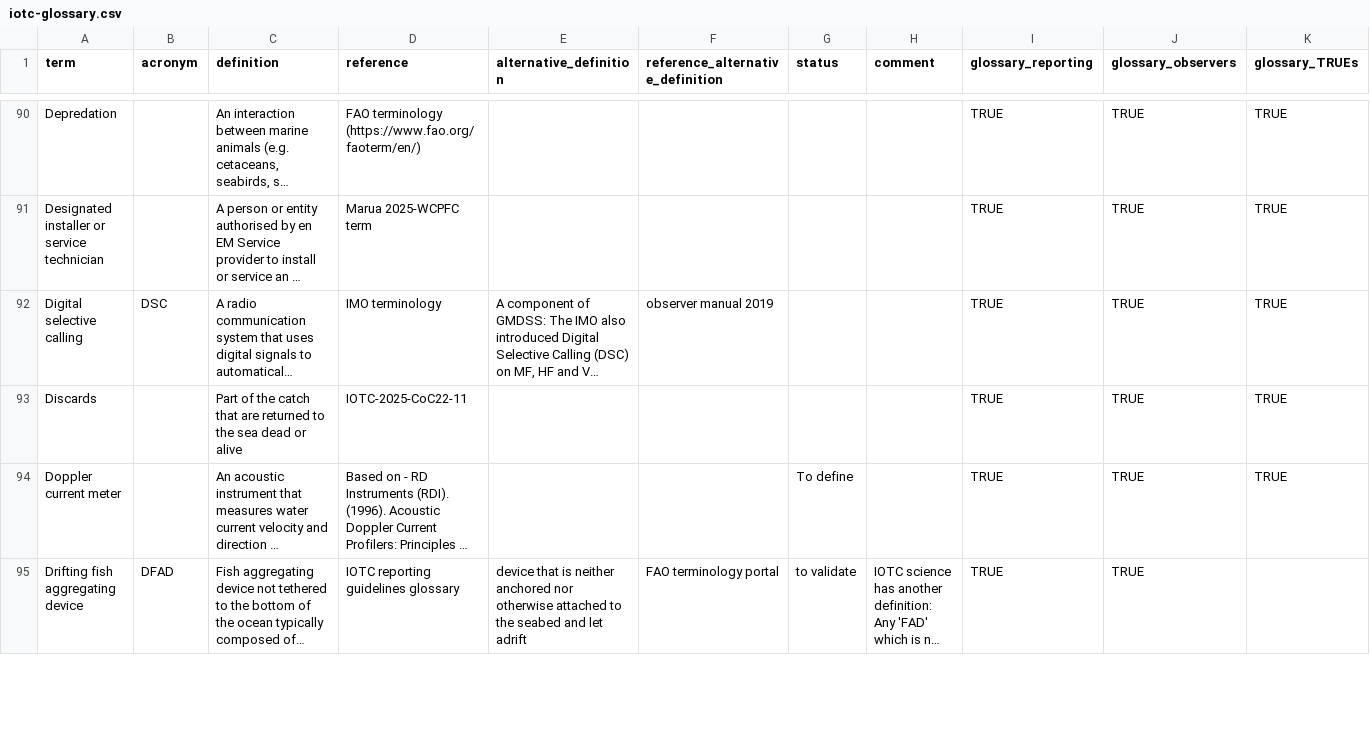
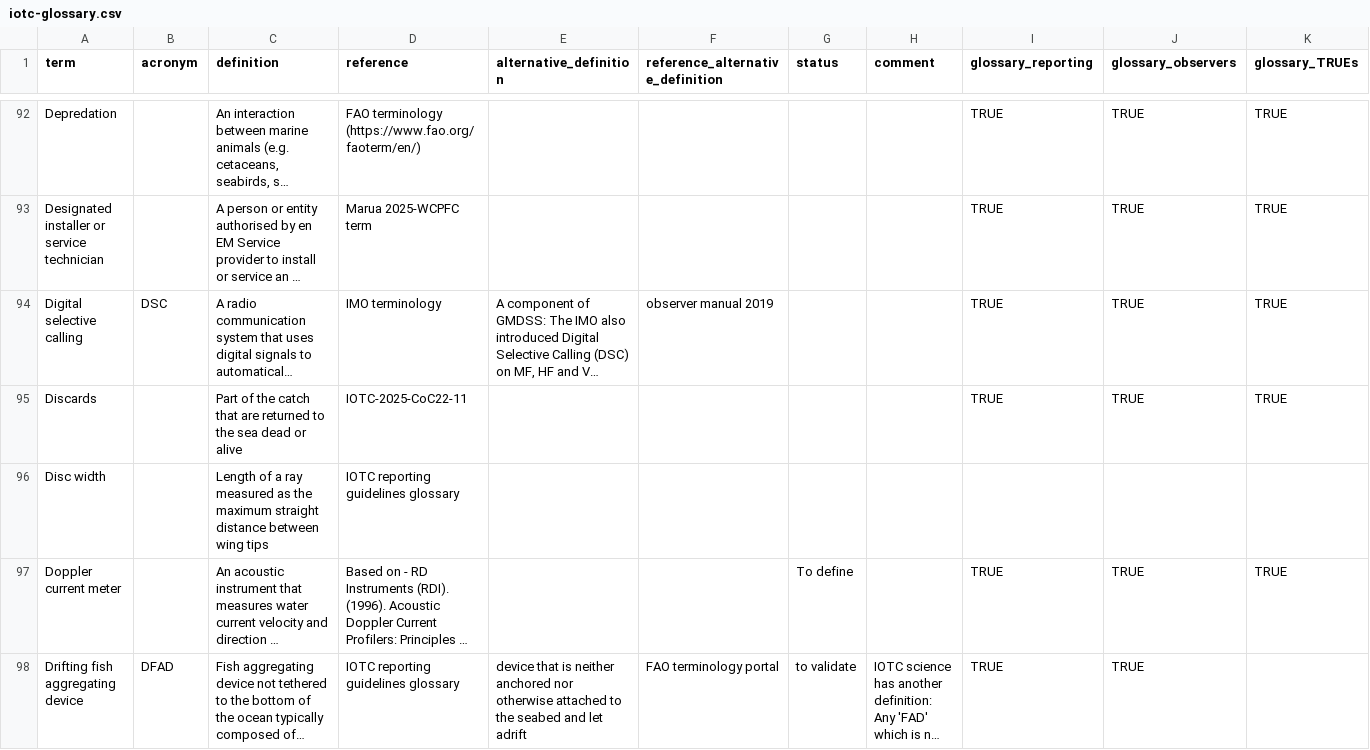
Before and after one commit to iotc-secretariat/iotc-glossaries, a CSV file: inputs/iotc-glossary.csv, drawn as a sheet; only a part is shown, gaps mark what is left out; long unchanged cells end in …; rows hold the shown columns only; the diff covers the shown part only; the diff names each change by its address in the sheet, - before the commit and + after, or states it on an @@ line.

Commit message:
updates

```diff
--- a/inputs/iotc-glossary.csv
+++ b/inputs/iotc-glossary.csv
+row 96: Disc width |  | Length of a ray measured as the maximum straight distance between wing tips | IOTC reporting guidelines glossary
```
Also changed, not shown: 2 added rows and 9 edited cells elsewhere in this file.
